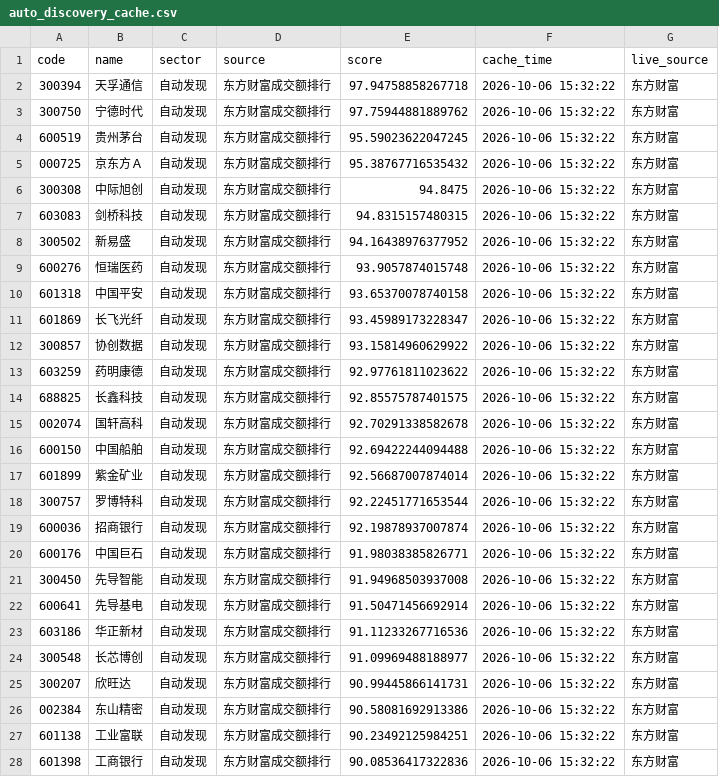
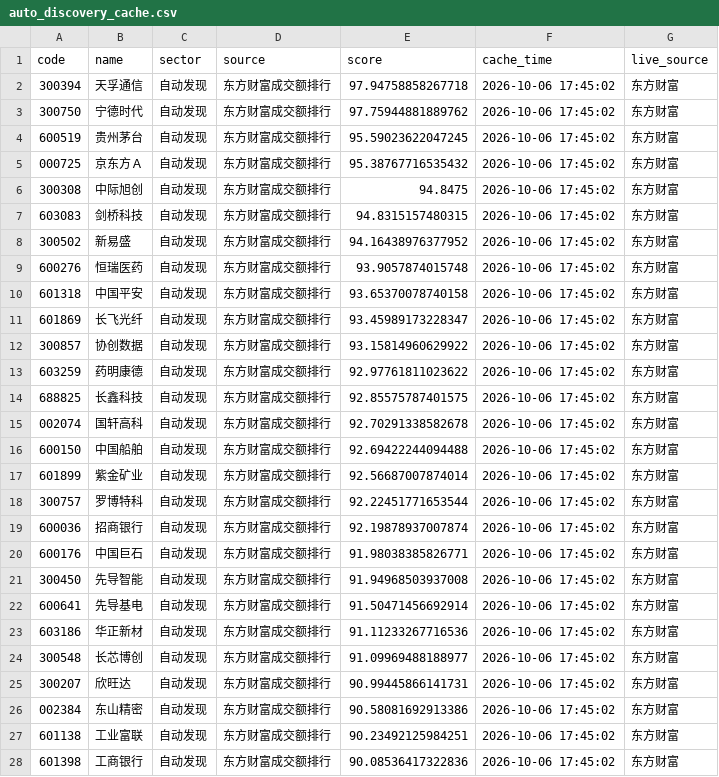
Before and after one commit to chenrj985-ai/decision, a CSV file: data/auto_discovery_cache.csv, drawn as a sheet; only a part is shown; the diff covers the shown part only.

```diff
--- a/data/auto_discovery_cache.csv
+++ b/data/auto_discovery_cache.csv
@@ -1,28 +1,28 @@
 code,name,sector,source,score,cache_time,live_source
-300394,天孚通信,自动发现,东方财富成交额排行,97.94758858267718,2026-10-06 15:32:22,东方财富
-300750,宁德时代,自动发现,东方财富成交额排行,97.75944881889762,2026-10-06 15:32:22,东方财富
-600519,贵州茅台,自动发现,东方财富成交额排行,95.59023622047245,2026-10-06 15:32:22,东方财富
-000725,京东方Ａ,自动发现,东方财富成交额排行,95.38767716535432,2026-10-06 15:32:22,东方财富
-300308,中际旭创,自动发现,东方财富成交额排行,94.8475,2026-10-06 15:32:22,东方财富
-603083,剑桥科技,自动发现,东方财富成交额排行,94.8315157480315,2026-10-06 15:32:22,东方财富
-300502,新易盛,自动发现,东方财富成交额排行,94.16438976377952,2026-10-06 15:32:22,东方财富
-600276,恒瑞医药,自动发现,东方财富成交额排行,93.9057874015748,2026-10-06 15:32:22,东方财富
-601318,中国平安,自动发现,东方财富成交额排行,93.65370078740158,2026-10-06 15:32:22,东方财富
-601869,长飞光纤,自动发现,东方财富成交额排行,93.45989173228347,2026-10-06 15:32:22,东方财富
-300857,协创数据,自动发现,东方财富成交额排行,93.15814960629922,2026-10-06 15:32:22,东方财富
-603259,药明康德,自动发现,东方财富成交额排行,92.97761811023622,2026-10-06 15:32:22,东方财富
-688825,长鑫科技,自动发现,东方财富成交额排行,92.85575787401575,2026-10-06 15:32:22,东方财富
-002074,国轩高科,自动发现,东方财富成交额排行,92.70291338582678,2026-10-06 15:32:22,东方财富
-600150,中国船舶,自动发现,东方财富成交额排行,92.69422244094488,2026-10-06 15:32:22,东方财富
-601899,紫金矿业,自动发现,东方财富成交额排行,92.56687007874014,2026-10-06 15:32:22,东方财富
-300757,罗博特科,自动发现,东方财富成交额排行,92.22451771653544,2026-10-06 15:32:22,东方财富
-600036,招商银行,自动发现,东方财富成交额排行,92.19878937007874,2026-10-06 15:32:22,东方财富
-600176,中国巨石,自动发现,东方财富成交额排行,91.98038385826771,2026-10-06 15:32:22,东方财富
-300450,先导智能,自动发现,东方财富成交额排行,91.94968503937008,2026-10-06 15:32:22,东方财富
-600641,先导基电,自动发现,东方财富成交额排行,91.50471456692914,2026-10-06 15:32:22,东方财富
-603186,华正新材,自动发现,东方财富成交额排行,91.11233267716536,2026-10-06 15:32:22,东方财富
-300548,长芯博创,自动发现,东方财富成交额排行,91.09969488188977,2026-10-06 15:32:22,东方财富
-300207,欣旺达,自动发现,东方财富成交额排行,90.99445866141731,2026-10-06 15:32:22,东方财富
-002384,东山精密,自动发现,东方财富成交额排行,90.58081692913386,2026-10-06 15:32:22,东方财富
-601138,工业富联,自动发现,东方财富成交额排行,90.23492125984251,2026-10-06 15:32:22,东方财富
-601398,工商银行,自动发现,东方财富成交额排行,90.08536417322836,2026-10-06 15:32:22,东方财富
+300394,天孚通信,自动发现,东方财富成交额排行,97.94758858267718,2026-10-06 17:45:02,东方财富
+300750,宁德时代,自动发现,东方财富成交额排行,97.75944881889762,2026-10-06 17:45:02,东方财富
+600519,贵州茅台,自动发现,东方财富成交额排行,95.59023622047245,2026-10-06 17:45:02,东方财富
+000725,京东方Ａ,自动发现,东方财富成交额排行,95.38767716535432,2026-10-06 17:45:02,东方财富
+300308,中际旭创,自动发现,东方财富成交额排行,94.8475,2026-10-06 17:45:02,东方财富
+603083,剑桥科技,自动发现,东方财富成交额排行,94.8315157480315,2026-10-06 17:45:02,东方财富
+300502,新易盛,自动发现,东方财富成交额排行,94.16438976377952,2026-10-06 17:45:02,东方财富
+600276,恒瑞医药,自动发现,东方财富成交额排行,93.9057874015748,2026-10-06 17:45:02,东方财富
+601318,中国平安,自动发现,东方财富成交额排行,93.65370078740158,2026-10-06 17:45:02,东方财富
+601869,长飞光纤,自动发现,东方财富成交额排行,93.45989173228347,2026-10-06 17:45:02,东方财富
+300857,协创数据,自动发现,东方财富成交额排行,93.15814960629922,2026-10-06 17:45:02,东方财富
+603259,药明康德,自动发现,东方财富成交额排行,92.97761811023622,2026-10-06 17:45:02,东方财富
+688825,长鑫科技,自动发现,东方财富成交额排行,92.85575787401575,2026-10-06 17:45:02,东方财富
+002074,国轩高科,自动发现,东方财富成交额排行,92.70291338582678,2026-10-06 17:45:02,东方财富
+600150,中国船舶,自动发现,东方财富成交额排行,92.69422244094488,2026-10-06 17:45:02,东方财富
+601899,紫金矿业,自动发现,东方财富成交额排行,92.56687007874014,2026-10-06 17:45:02,东方财富
+300757,罗博特科,自动发现,东方财富成交额排行,92.22451771653544,2026-10-06 17:45:02,东方财富
+600036,招商银行,自动发现,东方财富成交额排行,92.19878937007874,2026-10-06 17:45:02,东方财富
+600176,中国巨石,自动发现,东方财富成交额排行,91.98038385826771,2026-10-06 17:45:02,东方财富
+300450,先导智能,自动发现,东方财富成交额排行,91.94968503937008,2026-10-06 17:45:02,东方财富
+600641,先导基电,自动发现,东方财富成交额排行,91.50471456692914,2026-10-06 17:45:02,东方财富
+603186,华正新材,自动发现,东方财富成交额排行,91.11233267716536,2026-10-06 17:45:02,东方财富
+300548,长芯博创,自动发现,东方财富成交额排行,91.09969488188977,2026-10-06 17:45:02,东方财富
+300207,欣旺达,自动发现,东方财富成交额排行,90.99445866141731,2026-10-06 17:45:02,东方财富
+002384,东山精密,自动发现,东方财富成交额排行,90.58081692913386,2026-10-06 17:45:02,东方财富
+601138,工业富联,自动发现,东方财富成交额排行,90.23492125984251,2026-10-06 17:45:02,东方财富
+601398,工商银行,自动发现,东方财富成交额排行,90.08536417322836,2026-10-06 17:45:02,东方财富
```
Also changed, not shown: 93 edited cells elsewhere in this file, data/event_scan_cache.csv, 17 other files.
